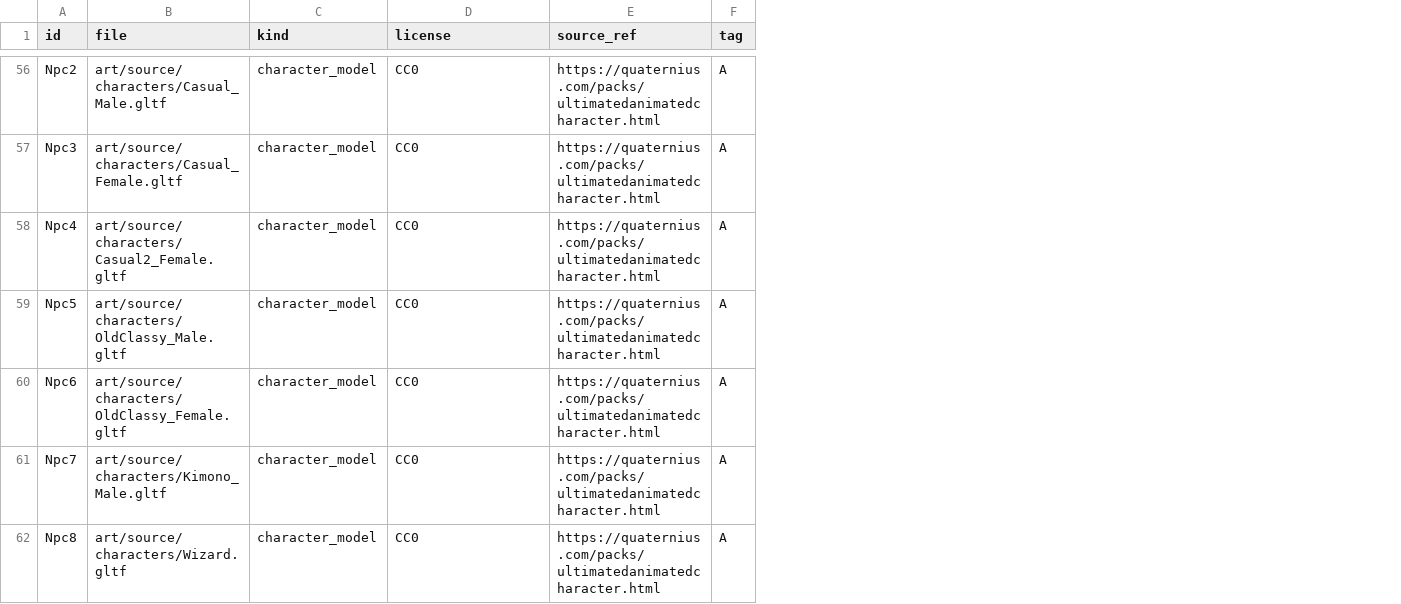
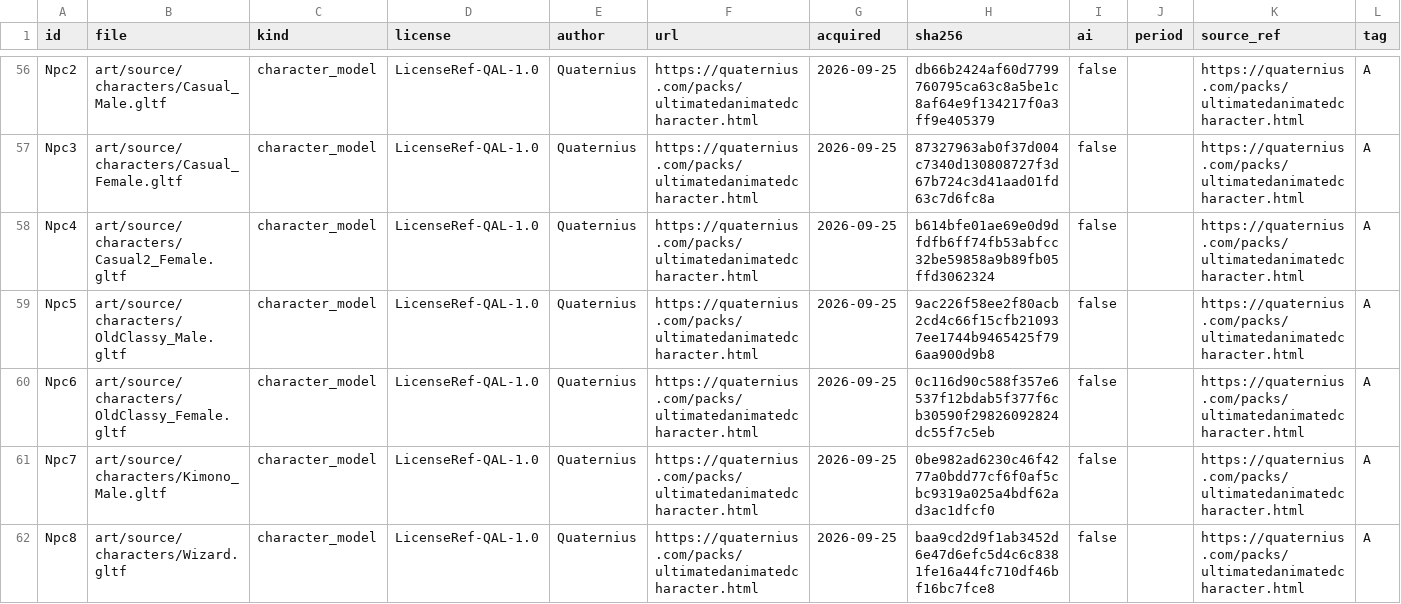
Before and after one commit to CodePhantom-1/schizo-game, a CSV file: art/assets.csv, drawn as a sheet; only a part is shown, gaps mark what is left out; the diff covers the shown part only; the diff names each change by its address in the sheet, - before the commit and + after, or states it on an @@ line.

```diff
--- a/art/assets.csv
+++ b/art/assets.csv
+column E (author), rows 56-62: all Quaternius
+column F (url), rows 56-62: all https://quaternius.com/packs/ultimatedanimatedcharacter.html
+column G (acquired), rows 56-62: all 2026-09-25
+column H (sha256), rows 56-62: db66b2424af60d7799760795ca63c8a5be1c8af64e9f134217f0a3ff9e405379 | 87327963ab0f37d004c7340d130808727f3d67b724c3d41aad01fd63c7d6fc8a | b614bfe01ae69e0d9dfdfb6ff74fb53abfcc32be59858a9b89fb05ffd3062324 | 9ac226f58ee2f80acb2cd4c66f15cfb210937ee1744b9465425f796aa900d9b8 | 0c116d90c588f357e6537f12bdab5f377f6cb30590f29826092824dc55f7c5eb | 0be982ad6230c46f4277a0bdd77cf6f0af5cbc9319a025a4bdf62ad3ac1dfcf0 | baa9cd2d9f1ab3452d6e47d6efc5d4c6c8381fe16a44fc710df46bf16bc7fce8
+column I (ai), rows 56-62: all false
+column J (period), empty
-D56:D62 (license): CC0
+D56:D62 (license): LicenseRef-QAL-1.0
```
Also changed, not shown: 54 edited cells elsewhere in this file, 8 other files.
